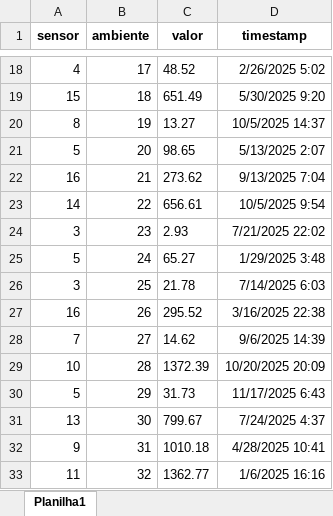
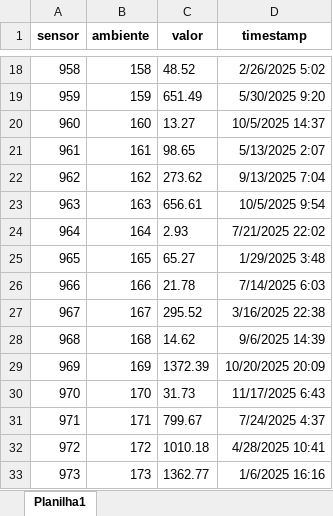
Before and after one commit to DeveloperNico/Smart_city, an Excel workbook: Back-end/Dados Integrador/histórico.xlsx, sheet Planilha1, drawn as a sheet; only a part is shown, gaps mark what is left out; values as stored, in another font and other column widths than the file's, no borders; the diff covers the shown part only; the diff names each change by its address in the sheet, - before the commit and + after, or states it on an @@ line.

Commit message:
Colocando valor fixo na unidade de medida do sensor

```diff
--- a/Back-end/Dados Integrador/histórico.xlsx (sheet Planilha1)
+++ b/Back-end/Dados Integrador/histórico.xlsx (sheet Planilha1)
-A18 (sensor): 4
+A18 (sensor): 958
-B18 (ambiente): 17
+B18 (ambiente): 158
-A19 (sensor): 15
+A19 (sensor): 959
-B19 (ambiente): 18
+B19 (ambiente): 159
-A20 (sensor): 8
+A20 (sensor): 960
-B20 (ambiente): 19
+B20 (ambiente): 160
-A21 (sensor): 5
+A21 (sensor): 961
-B21 (ambiente): 20
+B21 (ambiente): 161
-A22 (sensor): 16
+A22 (sensor): 962
-B22 (ambiente): 21
+B22 (ambiente): 162
-A23 (sensor): 14
+A23 (sensor): 963
-B23 (ambiente): 22
+B23 (ambiente): 163
-A24 (sensor): 3
+A24 (sensor): 964
-B24 (ambiente): 23
+B24 (ambiente): 164
-A25 (sensor): 5
+A25 (sensor): 965
-B25 (ambiente): 24
+B25 (ambiente): 165
-A26 (sensor): 3
+A26 (sensor): 966
-B26 (ambiente): 25
+B26 (ambiente): 166
-A27 (sensor): 16
+A27 (sensor): 967
-B27 (ambiente): 26
+B27 (ambiente): 167
-A28 (sensor): 7
+A28 (sensor): 968
-B28 (ambiente): 27
+B28 (ambiente): 168
-A29 (sensor): 10
+A29 (sensor): 969
-B29 (ambiente): 28
+B29 (ambiente): 169
-A30 (sensor): 5
+A30 (sensor): 970
-B30 (ambiente): 29
+B30 (ambiente): 170
-A31 (sensor): 13
+A31 (sensor): 971
-B31 (ambiente): 30
+B31 (ambiente): 171
-A32 (sensor): 9
+A32 (sensor): 972
-B32 (ambiente): 31
+B32 (ambiente): 172
-A33 (sensor): 11
+A33 (sensor): 973
-B33 (ambiente): 32
+B33 (ambiente): 173
```
Also changed, not shown: 966 edited cells elsewhere in this sheet, 3 other files.
